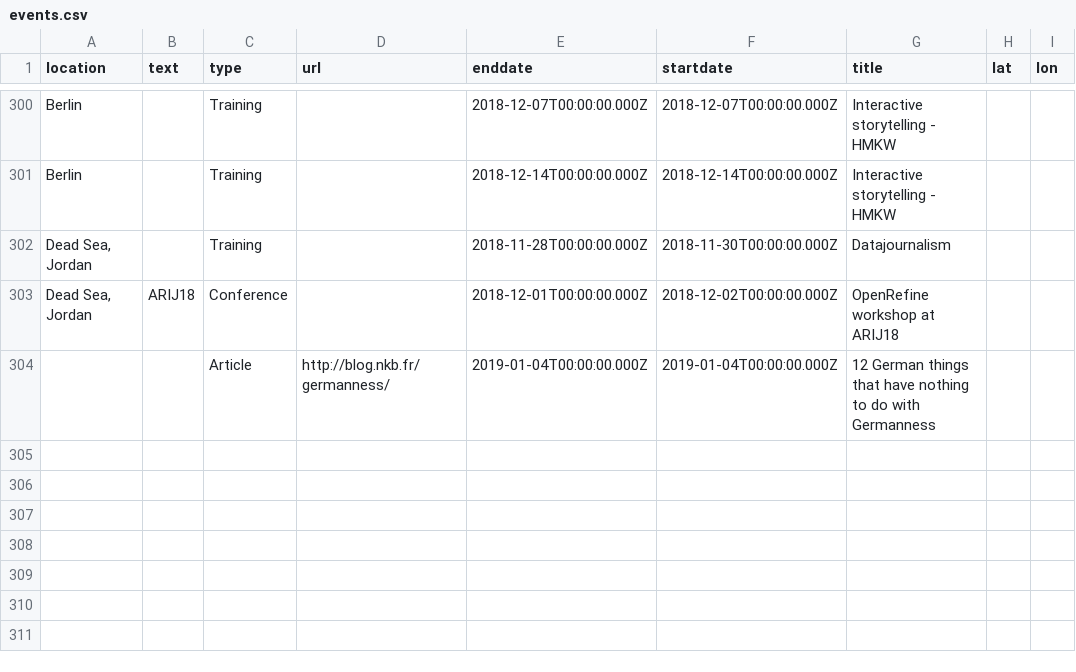
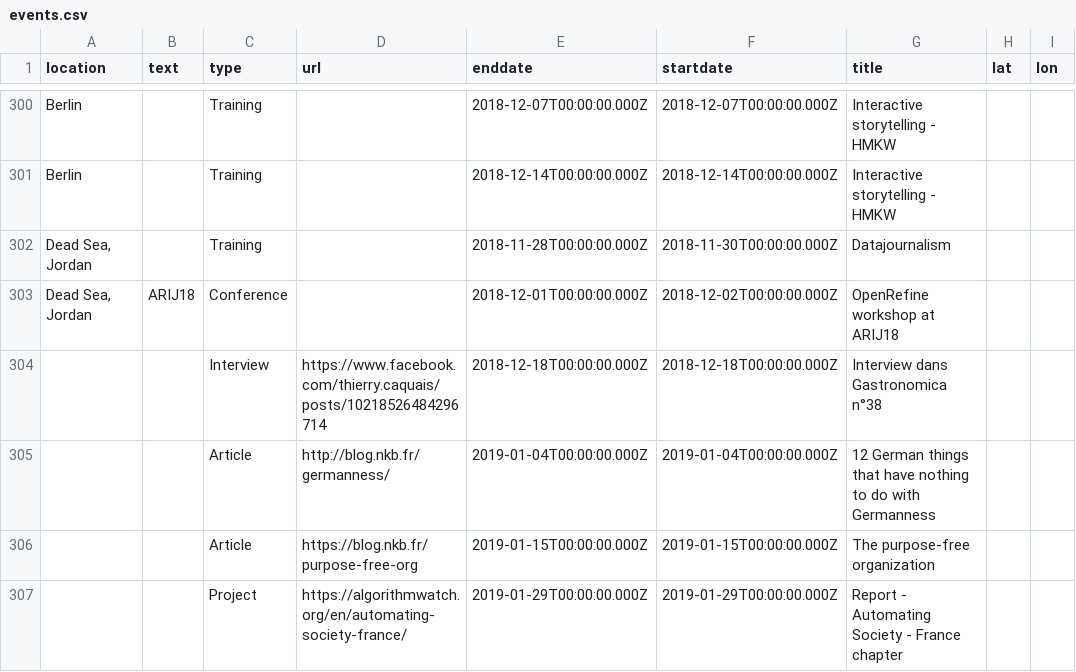
Before and after one commit to n-kb/n-kb.github.io, a CSV file: public/assets/events.csv, drawn as a sheet; only a part is shown, gaps mark what is left out; the diff names each change by its address in the sheet, - before the commit and + after, or states it on an @@ line.

Commit message:
added events

```diff
--- a/public/assets/events.csv
+++ b/public/assets/events.csv
+row 304:  |  | Interview | https://www.facebook.com/thierry.caquais/posts/10218526484296714 | 2018-12-18T00:00:00.000Z | 2018-12-18T00:00:00.000Z | Interview dans Gastronomica n°38
+row 306:  |  | Article | https://blog.nkb.fr/purpose-free-org | 2019-01-15T00:00:00.000Z | 2019-01-15T00:00:00.000Z | The purpose-free organization
+row 307:  |  | Project | https://algorithmwatch.org/en/automating-society-france/ | 2019-01-29T00:00:00.000Z | 2019-01-29T00:00:00.000Z | Report - Automating Society - France chapter
```
Also changed, not shown: 1 other file.
